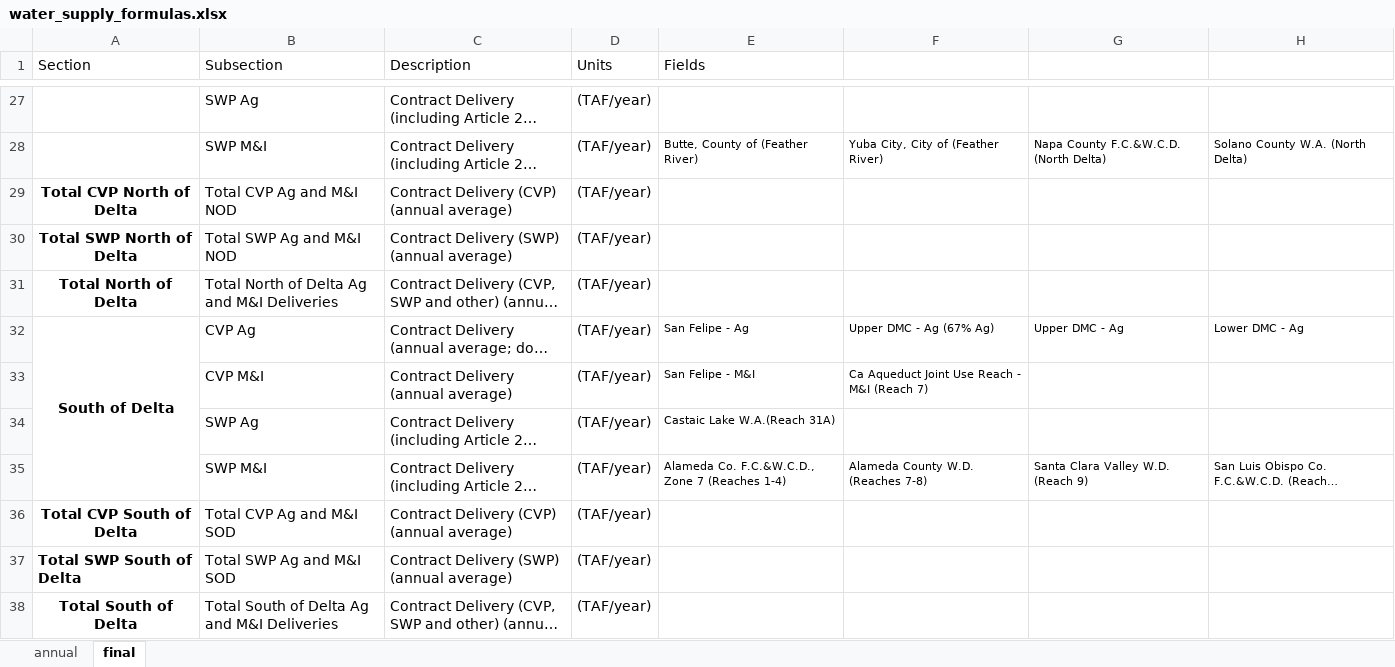
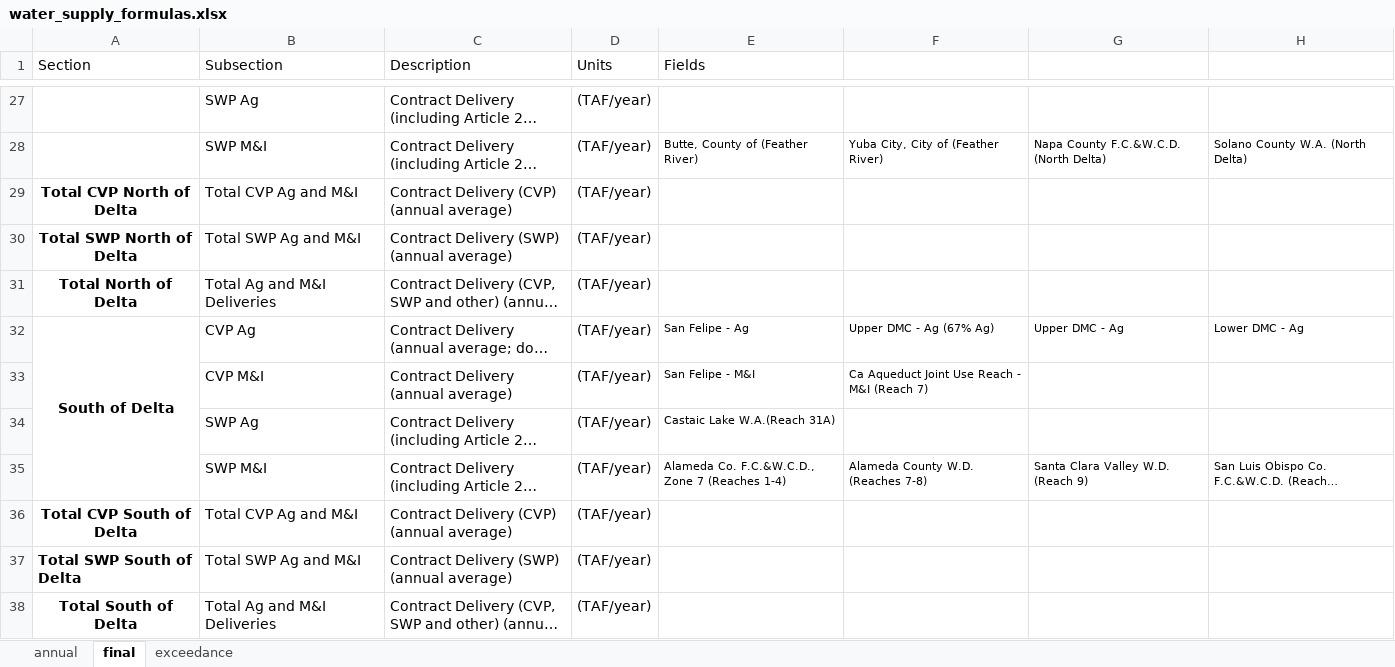
Before and after one commit to sainjacobs/EIS-Appendix-Generation, an Excel workbook: inputs/water_supply_formulas.xlsx, sheet final, drawn as a sheet; only a part is shown, gaps mark what is left out; long unchanged cells end in …; values as stored, in another font and other column widths than the file's, no borders; the diff names each change by its address in the sheet, - before the commit and + after, or states it on an @@ line.

Commit message:
added water supply exceedance plots and some formatting

```diff
--- a/inputs/water_supply_formulas.xlsx (sheet final)
+++ b/inputs/water_supply_formulas.xlsx (sheet final)
+sheet tab: exceedance
-B29 (Subsection): Total CVP Ag and M&I NOD
+B29 (Subsection): Total CVP Ag and M&I
-B30 (Subsection): Total SWP Ag and M&I NOD
+B30 (Subsection): Total SWP Ag and M&I
-B31 (Subsection): Total North of Delta Ag and M&I Deliveries
+B31 (Subsection): Total Ag and M&I Deliveries
-B36 (Subsection): Total CVP Ag and M&I SOD
+B36 (Subsection): Total CVP Ag and M&I
-B37 (Subsection): Total SWP Ag and M&I SOD
+B37 (Subsection): Total SWP Ag and M&I
-B38 (Subsection): Total South of Delta Ag and M&I Deliveries
+B38 (Subsection): Total Ag and M&I Deliveries
```
Also changed, not shown: 4 other files.
